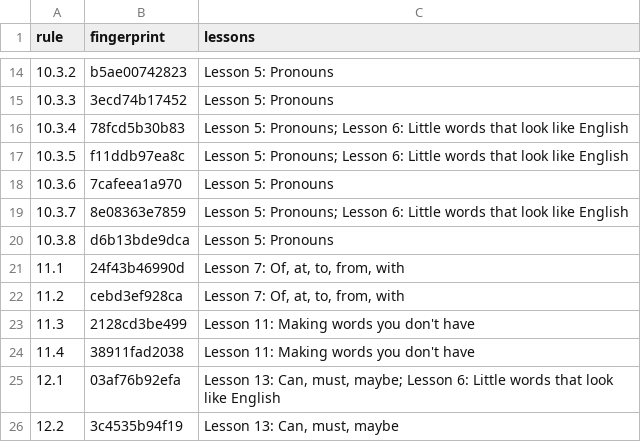
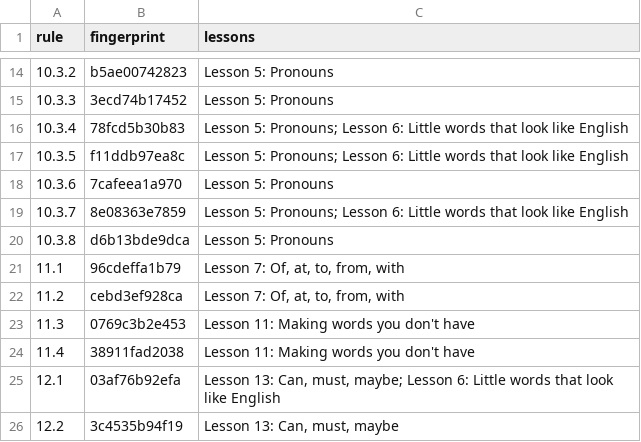
Before and after one commit to LilijoySkyseeker/apu-pi-we, a TSV file: spec/lesson-sync.tsv, drawn as a sheet; only a part is shown, gaps mark what is left out.

```diff
--- a/spec/lesson-sync.tsv
+++ b/spec/lesson-sync.tsv
@@ -20,5 +20,5 @@ rule	fingerprint	lessons
 10.3.8	d6b13bde9dca	Lesson 5: Pronouns
-11.1	24f43b46990d	Lesson 7: Of, at, to, from, with
+11.1	96cdeffa1b79	Lesson 7: Of, at, to, from, with
 11.2	cebd3ef928ca	Lesson 7: Of, at, to, from, with
-11.3	2128cd3be499	Lesson 11: Making words you don't have
+11.3	0769c3b2e453	Lesson 11: Making words you don't have
 11.4	38911fad2038	Lesson 11: Making words you don't have
```
Also changed, not shown: 8 other files.
